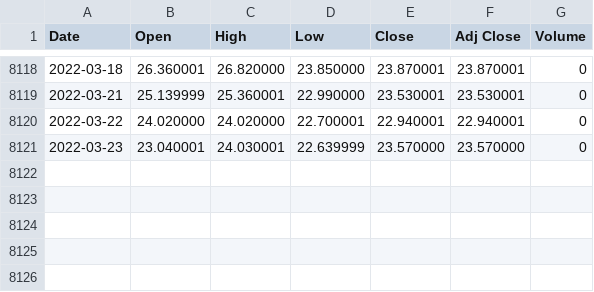
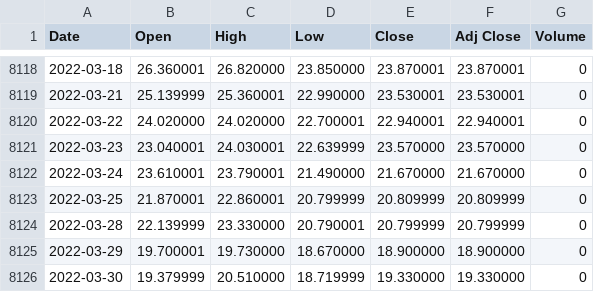
Before and after one commit to kevinle108/vix-analysis, a CSV file: data/historical/^VIX.csv, drawn as a sheet; only a part is shown, gaps mark what is left out.

```diff
--- a/data/historical/^VIX.csv
+++ b/data/historical/^VIX.csv
@@ -8121 +8121,6 @@ Date,Open,High,Low,Close,Adj Close,Volume
 2022-03-23,23.040001,24.030001,22.639999,23.570000,23.570000,0
+2022-03-24,23.610001,23.790001,21.490000,21.670000,21.670000,0
+2022-03-25,21.870001,22.860001,20.799999,20.809999,20.809999,0
+2022-03-28,22.139999,23.330000,20.790001,20.799999,20.799999,0
+2022-03-29,19.700001,19.730000,18.670000,18.900000,18.900000,0
+2022-03-30,19.379999,20.510000,18.719999,19.330000,19.330000,0
```
Also changed, not shown: data/historical/VFIAX.csv, 10 other files.
